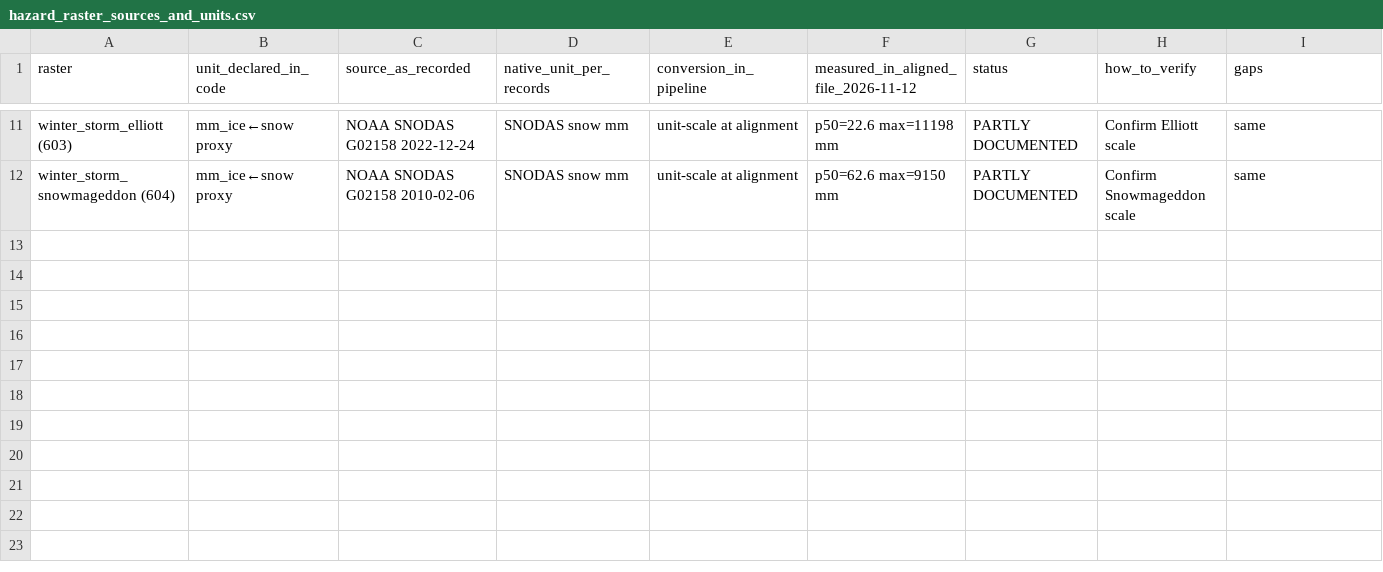
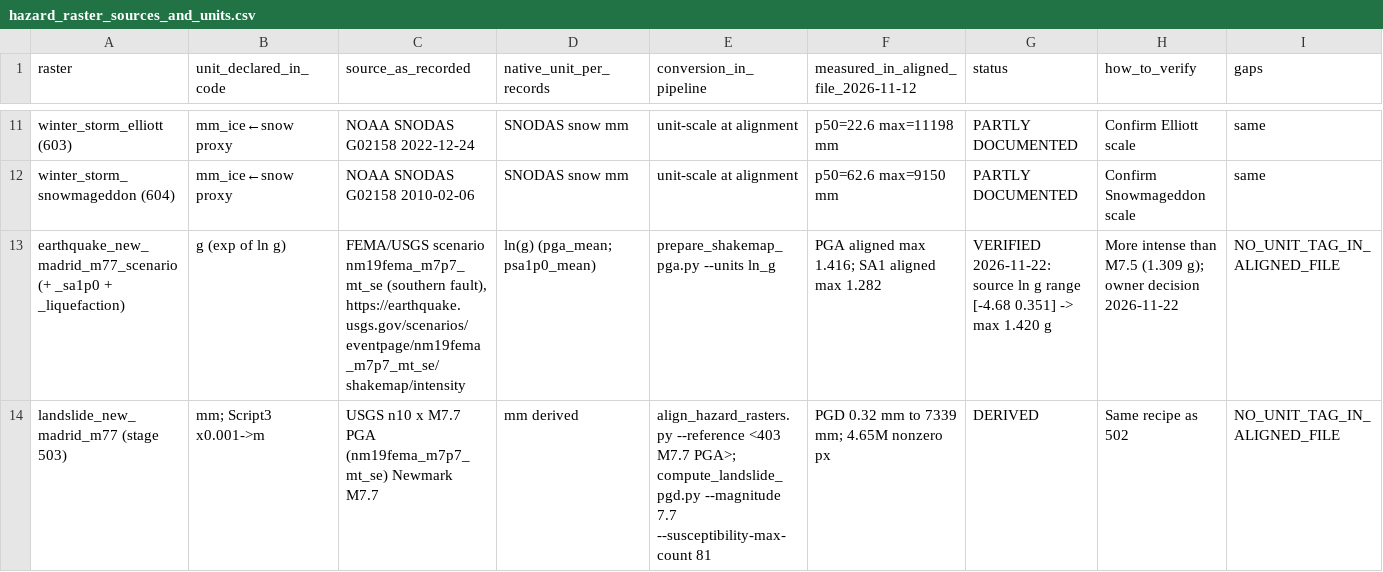
Before and after one commit to AliMurtaza53/ResiFlow, a CSV file: docs/hazard_inputs/hazard_raster_sources_and_units.csv, drawn as a sheet; only a part is shown, gaps mark what is left out; the diff names each change by its address in the sheet, - before the commit and + after, or states it on an @@ line.

```diff
--- a/docs/hazard_inputs/hazard_raster_sources_and_units.csv
+++ b/docs/hazard_inputs/hazard_raster_sources_and_units.csv
+row 13: earthquake_new_madrid_m77_scenario (+ _sa1p0 + _liquefaction) | g (exp of ln g) | FEMA/USGS scenario nm19fema_m7p7_mt_se (southern fault), https://earthquake.usgs.gov/scenarios/eventpage/nm19fema_m7p7_mt_se/shakemap/intensity | ln(g) (pga_mean; psa1p0_mean) | prepare_shakemap_pga.py --units ln_g | PGA aligned max 1.416; SA1 aligned max 1.282 | VERIFIED 2026-11-22: source ln g range [-4.68 0.351] -> max 1.420 g | More intense than M7.5 (1.309 g); owner decision 2026-11-22 | NO_UNIT_TAG_IN_ALIGNED_FILE
+row 14: landslide_new_madrid_m77 (stage 503) | mm; Script3 x0.001->m | USGS n10 x M7.7 PGA (nm19fema_m7p7_mt_se) Newmark M7.7 | mm derived | align_hazard_rasters.py --reference <403 M7.7 PGA>; compute_landslide_pgd.py --magnitude 7.7 --susceptibility-max-count 81 | PGD 0.32 mm to 7339 mm; 4.65M nonzero px | DERIVED | Same recipe as 502 | NO_UNIT_TAG_IN_ALIGNED_FILE
```
Also changed, not shown: 6 other files.
